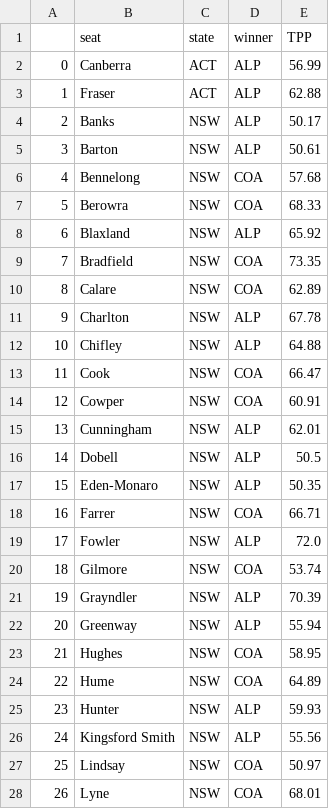
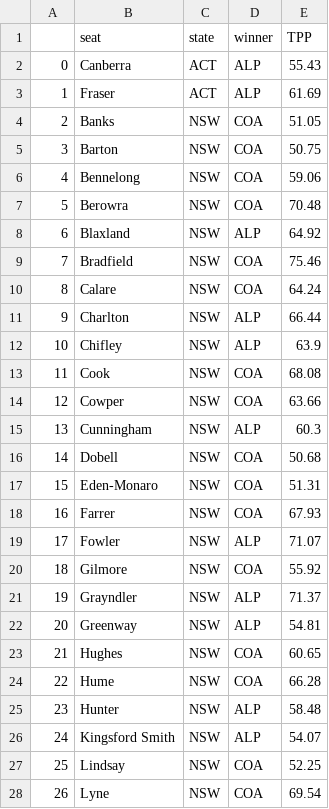
Before and after one commit to clintonboys/emma-chisit, a CSV file: current_forecast.csv, drawn as a sheet; only a part is shown; the diff covers the shown part only.

```diff
--- a/current_forecast.csv
+++ b/current_forecast.csv
@@ -1,28 +1,28 @@
 ,seat,state,winner,TPP
-0,Canberra,ACT,ALP,56.99
-1,Fraser,ACT,ALP,62.88
-2,Banks,NSW,ALP,50.17
-3,Barton,NSW,ALP,50.61
-4,Bennelong,NSW,COA,57.68
-5,Berowra,NSW,COA,68.33
-6,Blaxland,NSW,ALP,65.92
-7,Bradfield,NSW,COA,73.35
-8,Calare,NSW,COA,62.89
-9,Charlton,NSW,ALP,67.78
-10,Chifley,NSW,ALP,64.88
-11,Cook,NSW,COA,66.47
-12,Cowper,NSW,COA,60.91
-13,Cunningham,NSW,ALP,62.01
-14,Dobell,NSW,ALP,50.5
-15,Eden-Monaro,NSW,ALP,50.35
-16,Farrer,NSW,COA,66.71
-17,Fowler,NSW,ALP,72.0
-18,Gilmore,NSW,COA,53.74
-19,Grayndler,NSW,ALP,70.39
-20,Greenway,NSW,ALP,55.94
-21,Hughes,NSW,COA,58.95
-22,Hume,NSW,COA,64.89
-23,Hunter,NSW,ALP,59.93
-24,Kingsford Smith,NSW,ALP,55.56
-25,Lindsay,NSW,COA,50.97
-26,Lyne,NSW,COA,68.01
+0,Canberra,ACT,ALP,55.43
+1,Fraser,ACT,ALP,61.69
+2,Banks,NSW,COA,51.05
+3,Barton,NSW,COA,50.75
+4,Bennelong,NSW,COA,59.06
+5,Berowra,NSW,COA,70.48
+6,Blaxland,NSW,ALP,64.92
+7,Bradfield,NSW,COA,75.46
+8,Calare,NSW,COA,64.24
+9,Charlton,NSW,ALP,66.44
+10,Chifley,NSW,ALP,63.9
+11,Cook,NSW,COA,68.08
+12,Cowper,NSW,COA,63.66
+13,Cunningham,NSW,ALP,60.3
+14,Dobell,NSW,COA,50.68
+15,Eden-Monaro,NSW,COA,51.31
+16,Farrer,NSW,COA,67.93
+17,Fowler,NSW,ALP,71.07
+18,Gilmore,NSW,COA,55.92
+19,Grayndler,NSW,ALP,71.37
+20,Greenway,NSW,ALP,54.81
+21,Hughes,NSW,COA,60.65
+22,Hume,NSW,COA,66.28
+23,Hunter,NSW,ALP,58.48
+24,Kingsford Smith,NSW,ALP,54.07
+25,Lindsay,NSW,COA,52.25
+26,Lyne,NSW,COA,69.54
```
Also changed, not shown: 133 edited cells elsewhere in this file, AntonyGreenPreferences.csv, data/ghost_who_votes/marginal_poll_database.csv, 11 other files.
